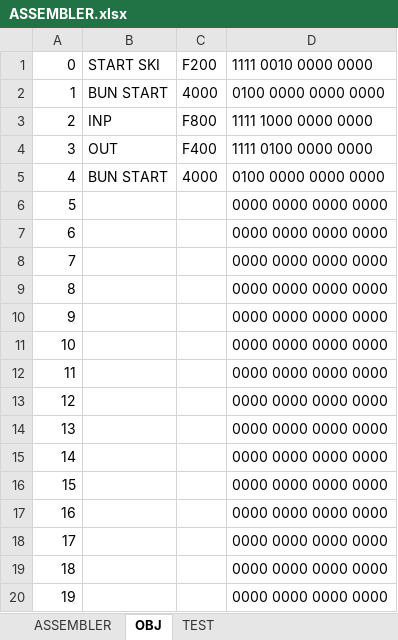
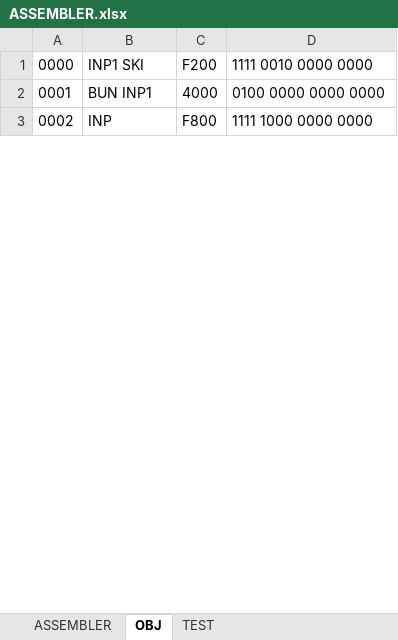
Before and after one commit to Archon-73/Computer-Design, an Excel workbook: Assembler/ASSEMBLER.xlsx, sheet OBJ, drawn as a sheet; only a part is shown; values as stored, in another font and other column widths than the file's, no borders; removed rows and columns are numbered as before the commit, all else as after; the diff covers the shown part only; the diff names each change by its address in the sheet, - before the commit and + after, or states it on an @@ line.

```diff
--- a/Assembler/ASSEMBLER.xlsx (sheet OBJ)
+++ b/Assembler/ASSEMBLER.xlsx (sheet OBJ)
-A1: 0
+A1: 0000
-B1: START SKI
+B1: INP1 SKI
-A2: 1
+A2: 0001
-B2: BUN START
+B2: BUN INP1
-A3: 2
+A3: 0002
-row 4: 3 | OUT | F400 | 1111 0100 0000 0000
-row 5: 4 | BUN START | 4000 | 0100 0000 0000 0000
-row 6: 5 |  |  | 0000 0000 0000 0000
-row 7: 6 |  |  | 0000 0000 0000 0000
-row 8: 7 |  |  | 0000 0000 0000 0000
-row 9: 8 |  |  | 0000 0000 0000 0000
-row 10: 9 |  |  | 0000 0000 0000 0000
-row 11: 10 |  |  | 0000 0000 0000 0000
-row 12: 11 |  |  | 0000 0000 0000 0000
-row 13: 12 |  |  | 0000 0000 0000 0000
-row 14: 13 |  |  | 0000 0000 0000 0000
-row 15: 14 |  |  | 0000 0000 0000 0000
-row 16: 15 |  |  | 0000 0000 0000 0000
-row 17: 16 |  |  | 0000 0000 0000 0000
-row 18: 17 |  |  | 0000 0000 0000 0000
-row 19: 18 |  |  | 0000 0000 0000 0000
-row 20: 19 |  |  | 0000 0000 0000 0000
```
Also changed, not shown: 38 added rows and 21 removed rows elsewhere in this sheet, sheet ASSEMBLER, 7 other files.
